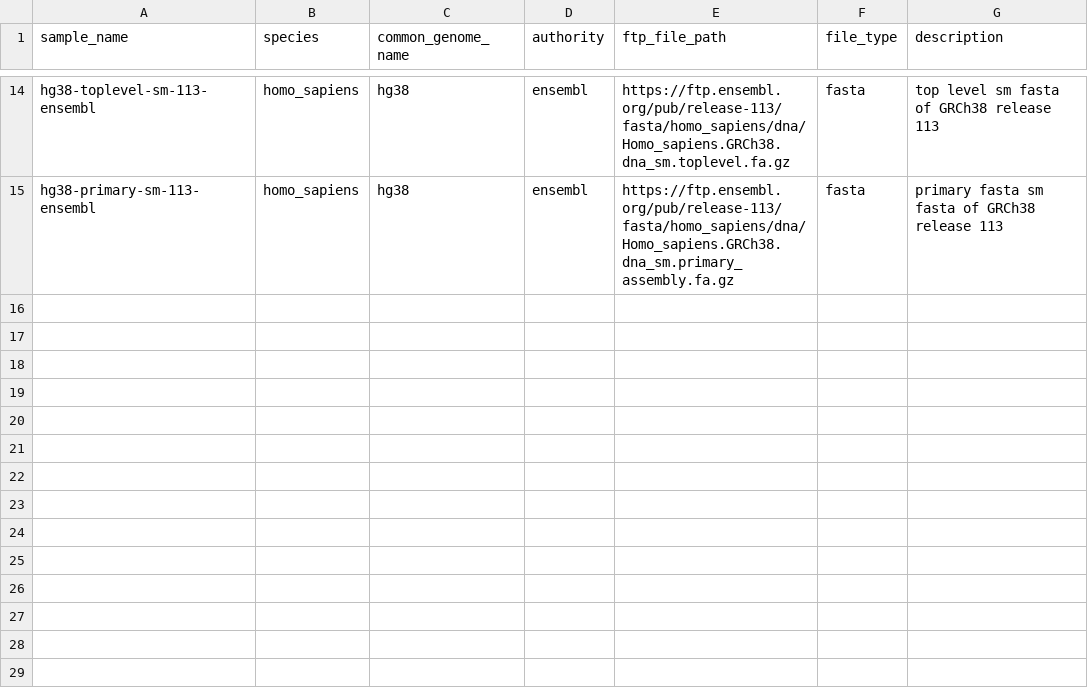
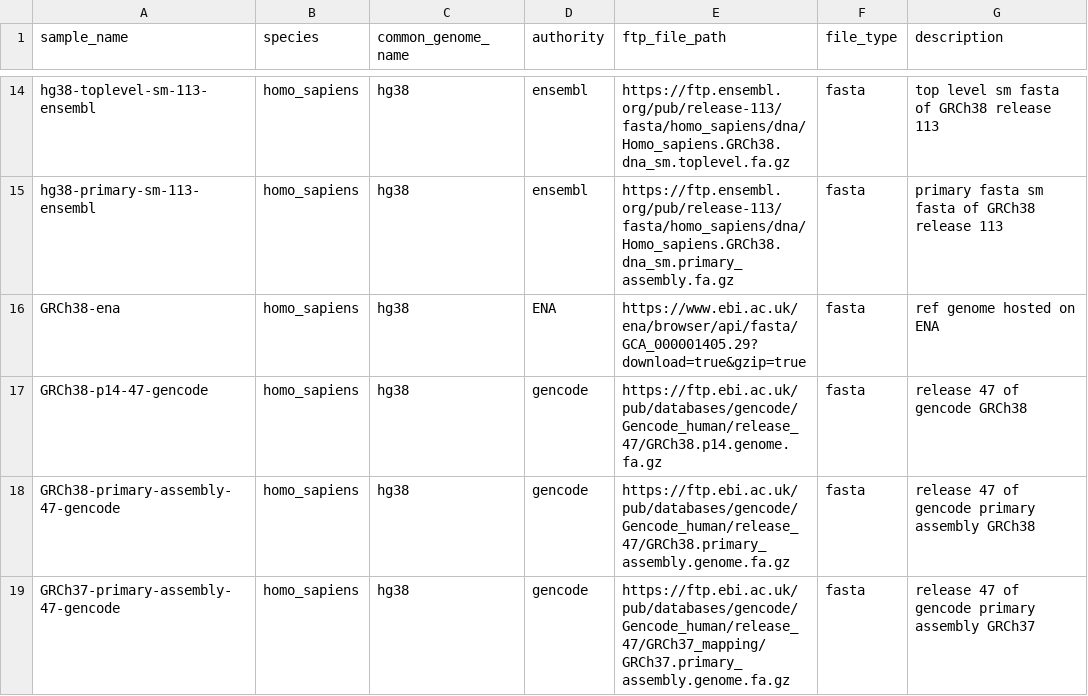
Before and after one commit to refgenie/refgenomes.databio.org, a CSV file: scripts/brickyard_download/homo_sapiens_sample_table.csv, drawn as a sheet; only a part is shown, gaps mark what is left out; the diff names each change by its address in the sheet, - before the commit and + after, or states it on an @@ line.

Commit message:
add gencode and ena hg38

```diff
--- a/scripts/brickyard_download/homo_sapiens_sample_table.csv
+++ b/scripts/brickyard_download/homo_sapiens_sample_table.csv
+row 16: GRCh38-ena | homo_sapiens | hg38 | ENA | https://www.ebi.ac.uk/ena/browser/api/fasta/GCA_000001405.29?download=true&gzip=true | fasta | ref genome hosted on ENA
+row 17: GRCh38-p14-47-gencode | homo_sapiens | hg38 | gencode | https://ftp.ebi.ac.uk/pub/databases/gencode/Gencode_human/release_47/GRCh38.p14.genome.fa.gz | fasta | release 47 of gencode GRCh38
+row 18: GRCh38-primary-assembly-47-gencode | homo_sapiens | hg38 | gencode | https://ftp.ebi.ac.uk/pub/databases/gencode/Gencode_human/release_47/GRCh38.primary_assembly.genome.fa.gz | fasta | release 47 of gencode primary assembly GRCh38
+row 19: GRCh37-primary-assembly-47-gencode | homo_sapiens | hg38 | gencode | https://ftp.ebi.ac.uk/pub/databases/gencode/Gencode_human/release_47/GRCh37_mapping/GRCh37.primary_assembly.genome.fa.gz | fasta | release 47 of gencode primary assembly GRCh37
```
